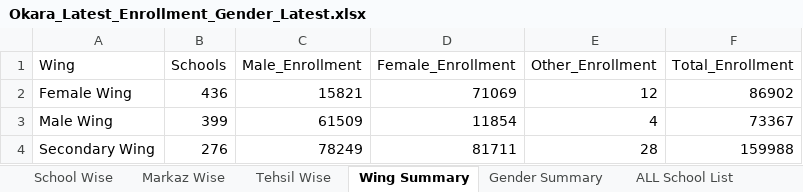
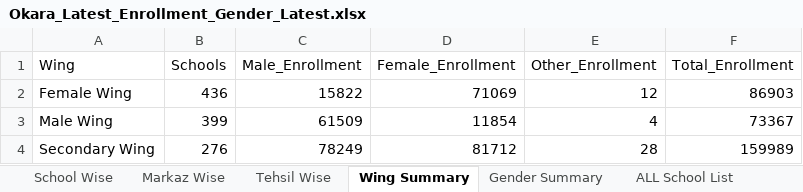
Before and after one commit to sajidaeo39/okara-enrollment-live, an Excel workbook: data/Okara_Latest_Enrollment_Gender_Latest.xlsx, sheet Wing Summary, drawn as a sheet; values as stored, in another font and other column widths than the file's, no borders; the diff names each change by its address in the sheet, - before the commit and + after, or states it on an @@ line.

```diff
--- a/data/Okara_Latest_Enrollment_Gender_Latest.xlsx (sheet Wing Summary)
+++ b/data/Okara_Latest_Enrollment_Gender_Latest.xlsx (sheet Wing Summary)
-C2 (Male_Enrollment): 15821
+C2 (Male_Enrollment): 15822
-F2 (Total_Enrollment): 86902
+F2 (Total_Enrollment): 86903
-D4 (Female_Enrollment): 81711
+D4 (Female_Enrollment): 81712
-F4 (Total_Enrollment): 159988
+F4 (Total_Enrollment): 159989
```
Also changed, not shown: sheet School Wise, sheet ALL School List, sheet Gender Summary, sheet Tehsil Wise, sheet Markaz Wise, 3 other files.
